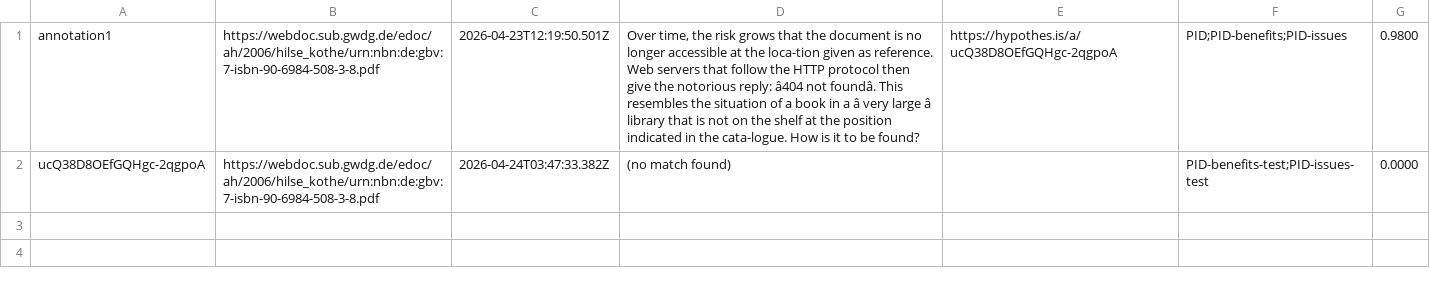
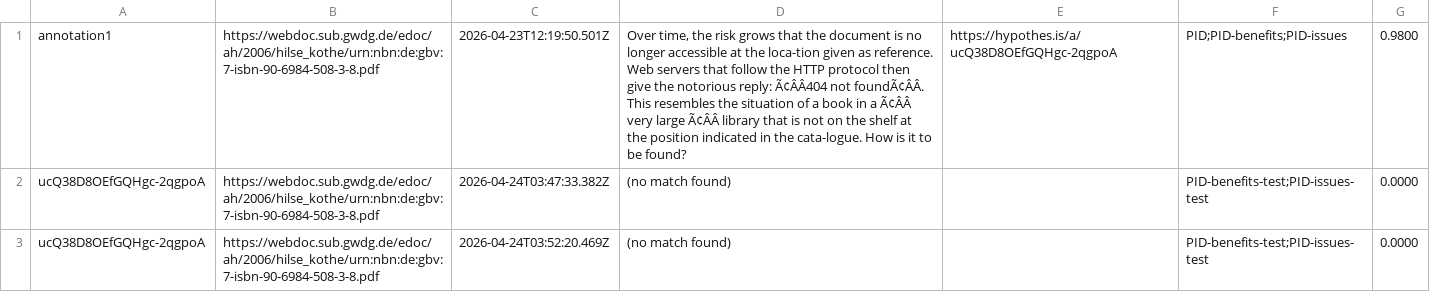
Before and after one commit to wimhugo/annotation, a CSV file: logs/hypothesis.csv, drawn as a sheet; the diff names each change by its address in the sheet, - before the commit and + after, or states it on an @@ line.

Commit message:
Add annotation log for run: annotation test

```diff
--- a/logs/hypothesis.csv
+++ b/logs/hypothesis.csv
-D1: …notorious reply: â404 not foundâ. This resembles the situation of a book in a â very large â library that…
+D1: …notorious reply: Ã¢ÂÂ404 not foundÃ¢ÂÂ. This resembles the situation of a book in a Ã¢ÂÂ very large Ã¢ÂÂ library that…
+row 3: ucQ38D8OEfGQHgc-2qgpoA | https://webdoc.sub.gwdg.de/edoc/ah/2006/hilse_kothe/urn:nbn:de:gbv:7-isbn-90-6984-508-3-8.pdf | 2026-04-24T03:52:20.469Z | (no match found) |  | PID-benefits-test;PID-issues-test | 0.0000
```
